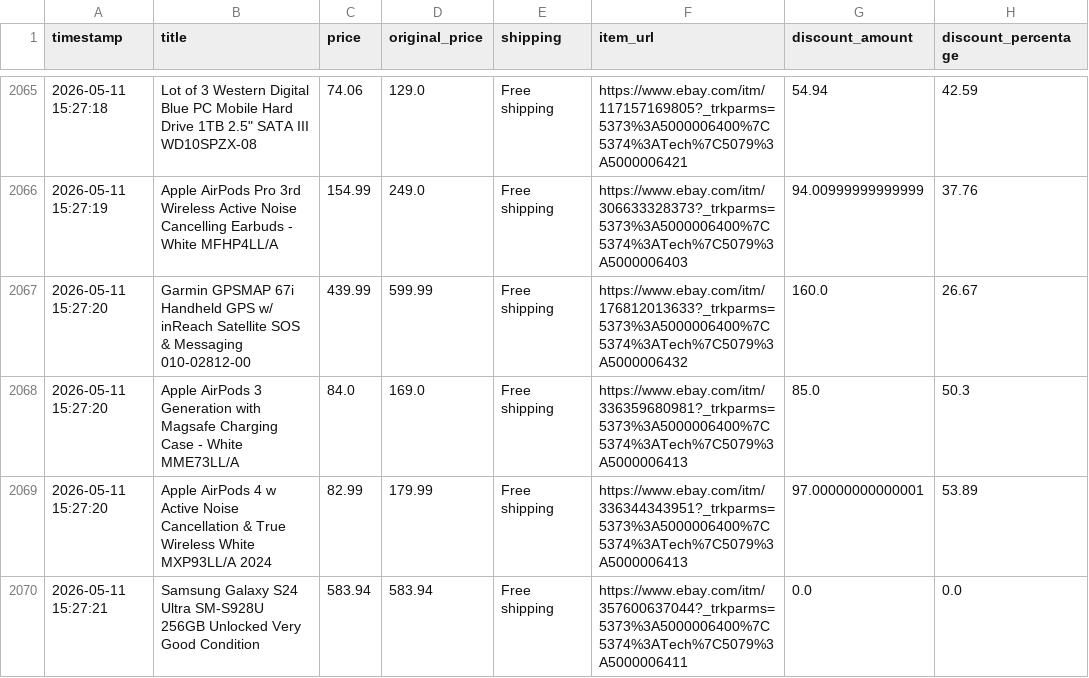
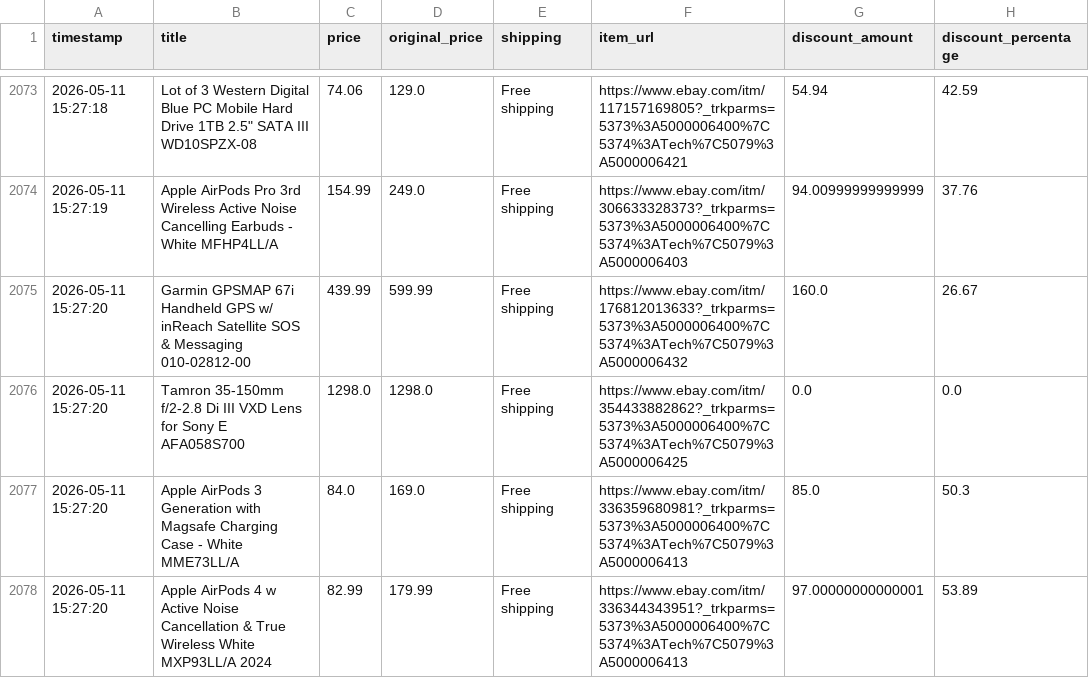
Before and after one commit to rawanb8/ebay_scraper, a CSV file: cleaned_ebay_deals.csv, drawn as a sheet; only a part is shown, gaps mark what is left out; the shorter side is filled out with more unchanged rows; the diff covers the shown part only; the diff names each change by its address in the sheet, - before the commit and + after, or states it on an @@ line.

```diff
--- a/cleaned_ebay_deals.csv
+++ b/cleaned_ebay_deals.csv
+row 2076: 2026-05-11 15:27:20 | Tamron 35-150mm f/2-2.8 Di III VXD Lens for Sony E AFA058S700 | 1298.0 | 1298.0 | Free shipping | https://www.ebay.com/itm/354433882862?_trkparms=5373%3A5000006400%7C5374%3ATech%7C5079%3A5000006425 | 0.0 | 0.0
```
Also changed, not shown: 16 added rows elsewhere in this file, 1 other file.
